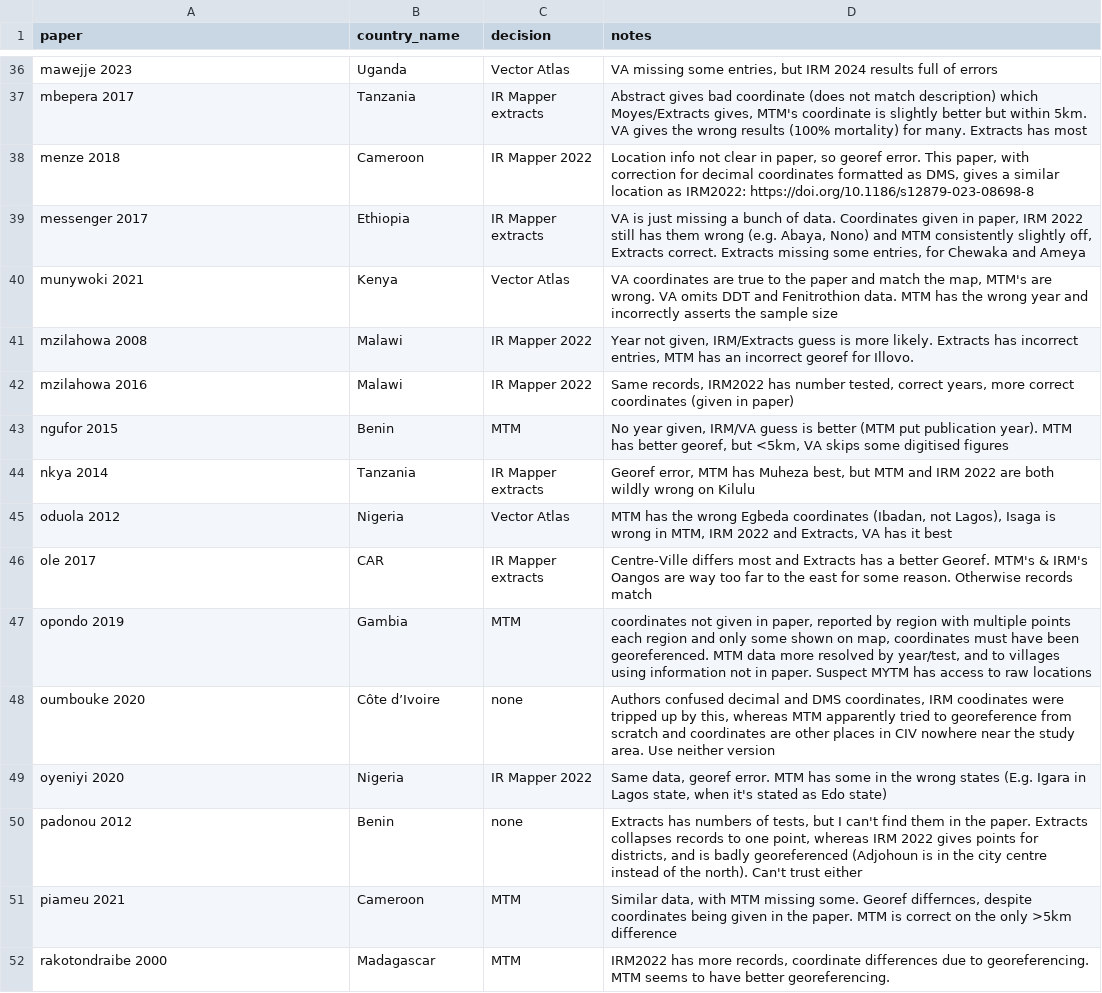
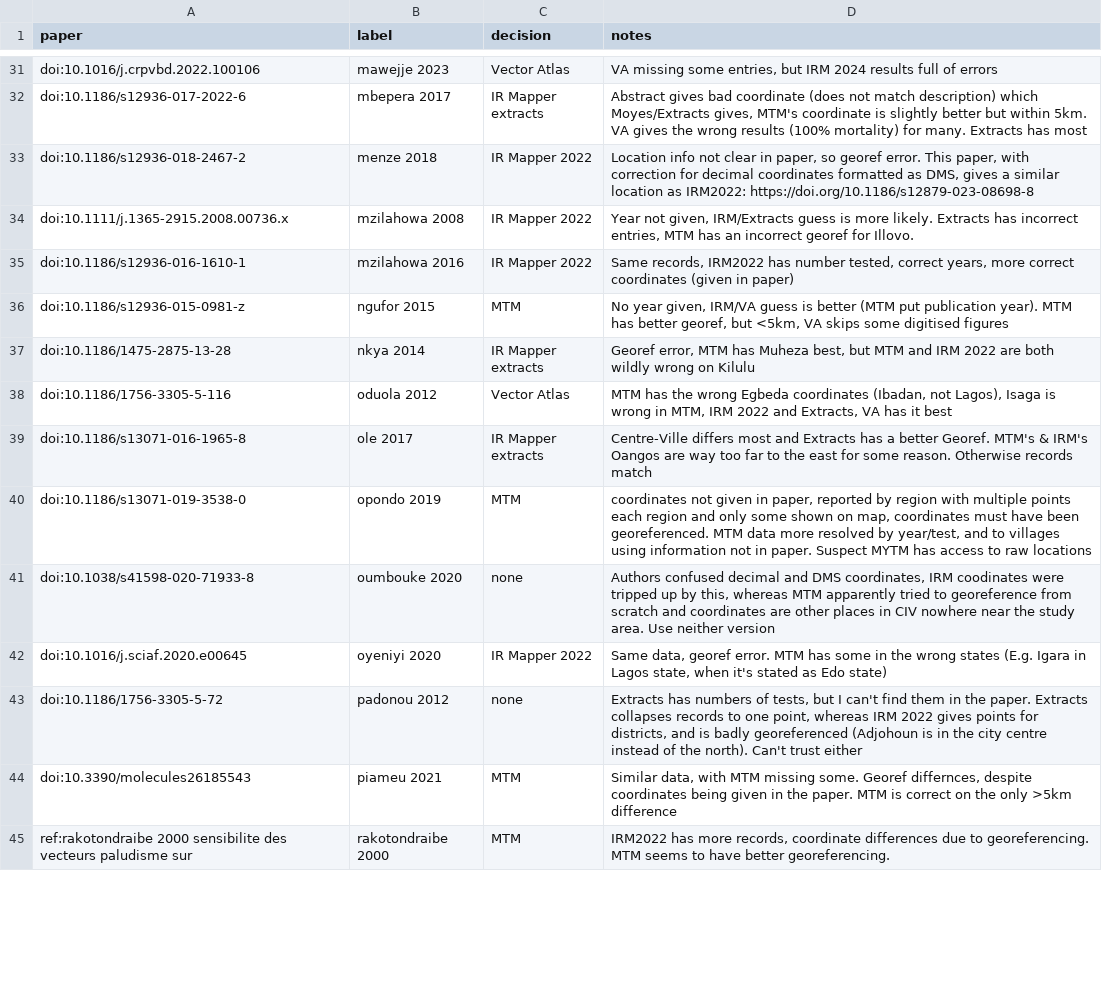
Before and after one commit to goldingn/ir_cube, a CSV file: review/bioassay_paper_decisions.csv, drawn as a sheet; only a part is shown, gaps mark what is left out; removed rows and columns are numbered as before the commit, all else as after; the diff covers the shown part only; the diff names each change by its address in the sheet, - before the commit and + after, or states it on an @@ line.

```diff
--- a/review/bioassay_paper_decisions.csv
+++ b/review/bioassay_paper_decisions.csv
-B1: country_name
+B1: label
-A31 (paper): mawejje 2023
+A31 (paper): doi:10.1016/j.crpvbd.2022.100106
-B31 (label): Uganda
+B31 (label): mawejje 2023
-A32 (paper): mbepera 2017
+A32 (paper): doi:10.1186/s12936-017-2022-6
-B32 (label): Tanzania
+B32 (label): mbepera 2017
-A33 (paper): menze 2018
+A33 (paper): doi:10.1186/s12936-018-2467-2
-B33 (label): Cameroon
+B33 (label): menze 2018
-row 39: messenger 2017 | Ethiopia | IR Mapper extracts | VA is just missing a bunch of data. Coordinates given in paper, IRM 2022 still has them wrong (e.g. Abaya, Nono) and MTM consistently slightly off, Extracts correct. Extracts missing some entries, for Chewaka and Ameya
-row 40: munywoki 2021 | Kenya | Vector Atlas | VA coordinates are true to the paper and match the map, MTM's are wrong. VA omits DDT and Fenitrothion data. MTM has the wrong year and incorrectly asserts the sample size
-A34 (paper): mzilahowa 2008
+A34 (paper): doi:10.1111/j.1365-2915.2008.00736.x
-B34 (label): Malawi
+B34 (label): mzilahowa 2008
-A35 (paper): mzilahowa 2016
+A35 (paper): doi:10.1186/s12936-016-1610-1
-B35 (label): Malawi
+B35 (label): mzilahowa 2016
-A36 (paper): ngufor 2015
+A36 (paper): doi:10.1186/s12936-015-0981-z
-B36 (label): Benin
+B36 (label): ngufor 2015
-A37 (paper): nkya 2014
+A37 (paper): doi:10.1186/1475-2875-13-28
-B37 (label): Tanzania
+B37 (label): nkya 2014
-A38 (paper): oduola 2012
+A38 (paper): doi:10.1186/1756-3305-5-116
-B38 (label): Nigeria
+B38 (label): oduola 2012
-A39 (paper): ole 2017
+A39 (paper): doi:10.1186/s13071-016-1965-8
-B39 (label): CAR
+B39 (label): ole 2017
-A40 (paper): opondo 2019
+A40 (paper): doi:10.1186/s13071-019-3538-0
-B40 (label): Gambia
+B40 (label): opondo 2019
-A41 (paper): oumbouke 2020
+A41 (paper): doi:10.1038/s41598-020-71933-8
-B41 (label): Côte d’Ivoire
+B41 (label): oumbouke 2020
-A42 (paper): oyeniyi 2020
+A42 (paper): doi:10.1016/j.sciaf.2020.e00645
-B42 (label): Nigeria
+B42 (label): oyeniyi 2020
-A43 (paper): padonou 2012
+A43 (paper): doi:10.1186/1756-3305-5-72
-B43 (label): Benin
+B43 (label): padonou 2012
-A44 (paper): piameu 2021
+A44 (paper): doi:10.3390/molecules26185543
-B44 (label): Cameroon
+B44 (label): piameu 2021
-A45 (paper): rakotondraibe 2000
+A45 (paper): ref:rakotondraibe 2000 sensibilite des vecteurs paludisme sur
-B45 (label): Madagascar
+B45 (label): rakotondraibe 2000
```
Also changed, not shown: 1 added row, 7 removed rows and 82 edited cells elsewhere in this file, 6 other files.
